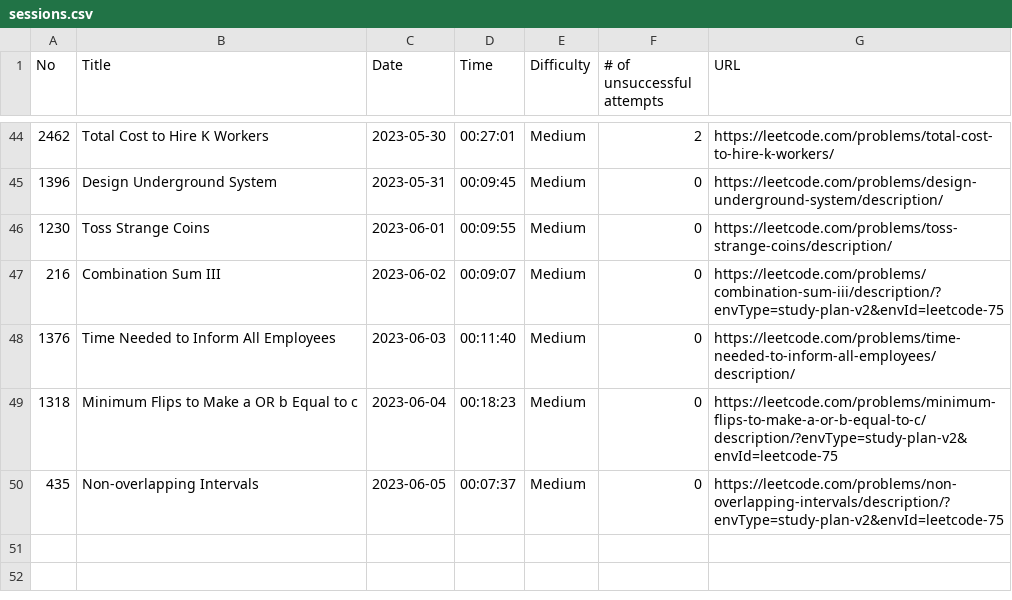
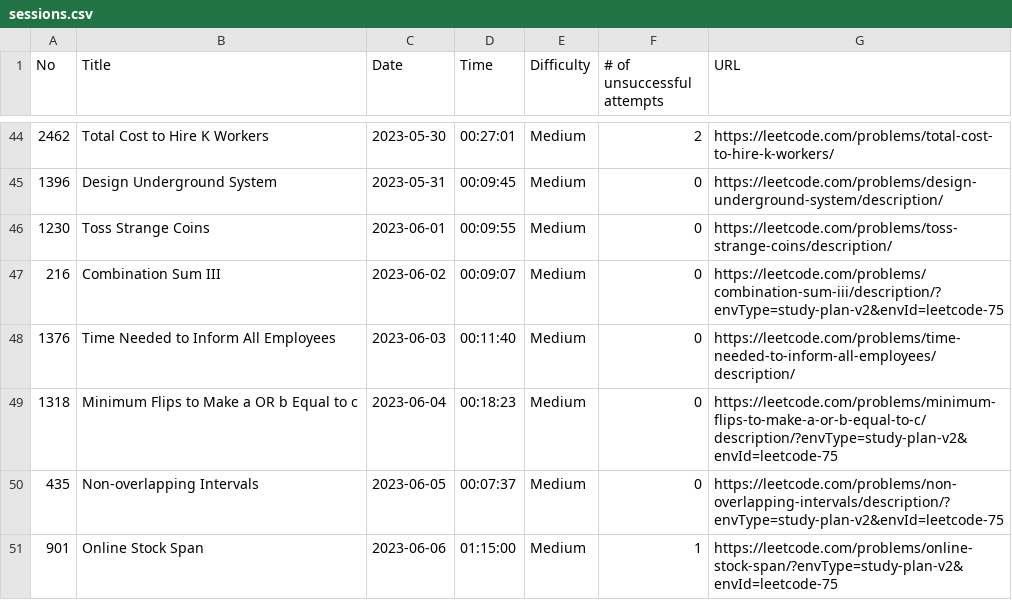
Before and after one commit to ryotaro612/lc, a CSV file: sessions.csv, drawn as a sheet; only a part is shown, gaps mark what is left out.

Commit message:
online stock plan

```diff
--- a/sessions.csv
+++ b/sessions.csv
@@ -50 +50,2 @@ No,Title,Date,Time,Difficulty,# of unsuccessful attempts,URL
 435,Non-overlapping Intervals,2023-06-05,00:07:37,Medium,0,https://leetcode.com/problems/non-overlapping-intervals/description/?envType=study-plan-v2&envId=leetcode-75
+901,Online Stock Span,2023-06-06,01:15:00,Medium,1,https://leetcode.com/problems/online-stock-span/?envType=study-plan-v2&envId=leetcode-75
```
Also changed, not shown: 2 other files.
